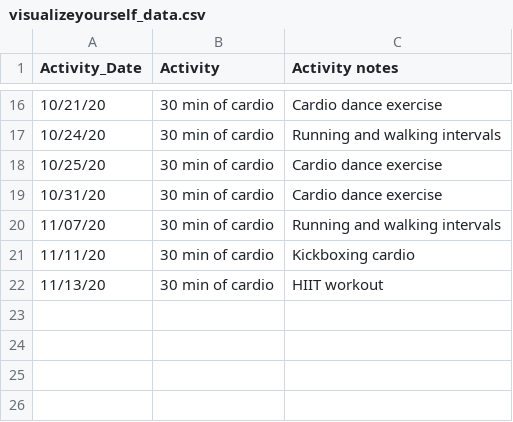
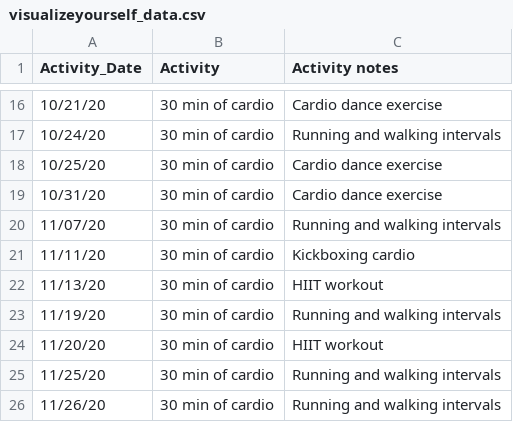
Before and after one commit to kaylabracall/dat-203, a CSV file: Vis_data/visualizeyourself_data.csv, drawn as a sheet; only a part is shown, gaps mark what is left out.

```diff
--- a/Vis_data/visualizeyourself_data.csv
+++ b/Vis_data/visualizeyourself_data.csv
@@ -22 +22,5 @@ Activity_Date,Activity,Activity notes
 11/13/20,30 min of cardio ,HIIT workout
+11/19/20,30 min of cardio ,Running and walking intervals
+11/20/20,30 min of cardio ,HIIT workout
+11/25/20,30 min of cardio ,Running and walking intervals
+11/26/20,30 min of cardio ,Running and walking intervals
```
Also changed, not shown: Vis_data/exercise.csv, Vis_data/stress2.csv, 15 other files.
